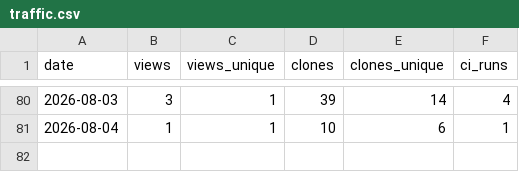
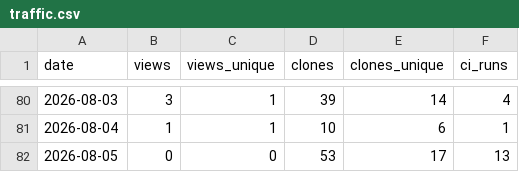
Before and after one commit to manuacl/ring-monitor, a CSV file: traffic.csv, drawn as a sheet; only a part is shown, gaps mark what is left out.

```diff
--- a/traffic.csv
+++ b/traffic.csv
@@ -81 +81,2 @@ date,views,views_unique,clones,clones_unique,ci_runs
 2026-08-04,1,1,10,6,1
+2026-08-05,0,0,53,17,13
```
Also changed, not shown: downloads.csv.
